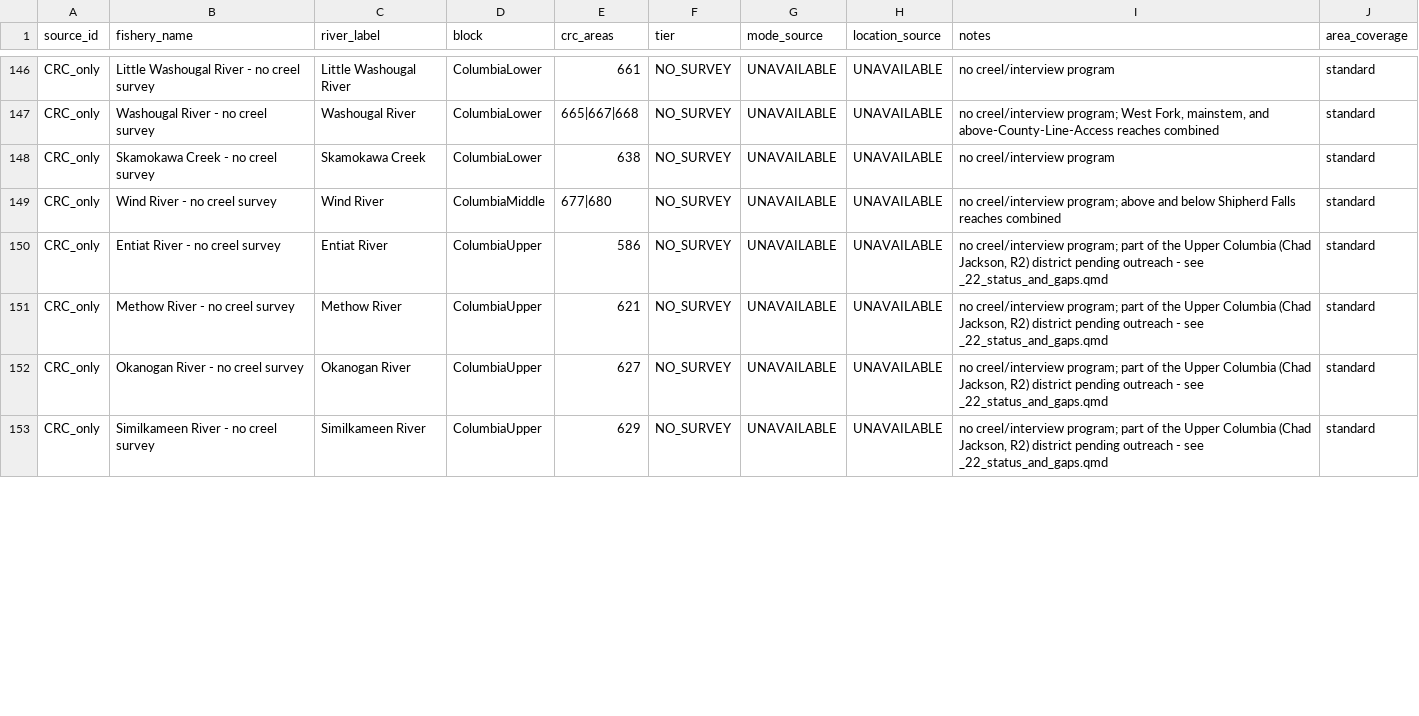
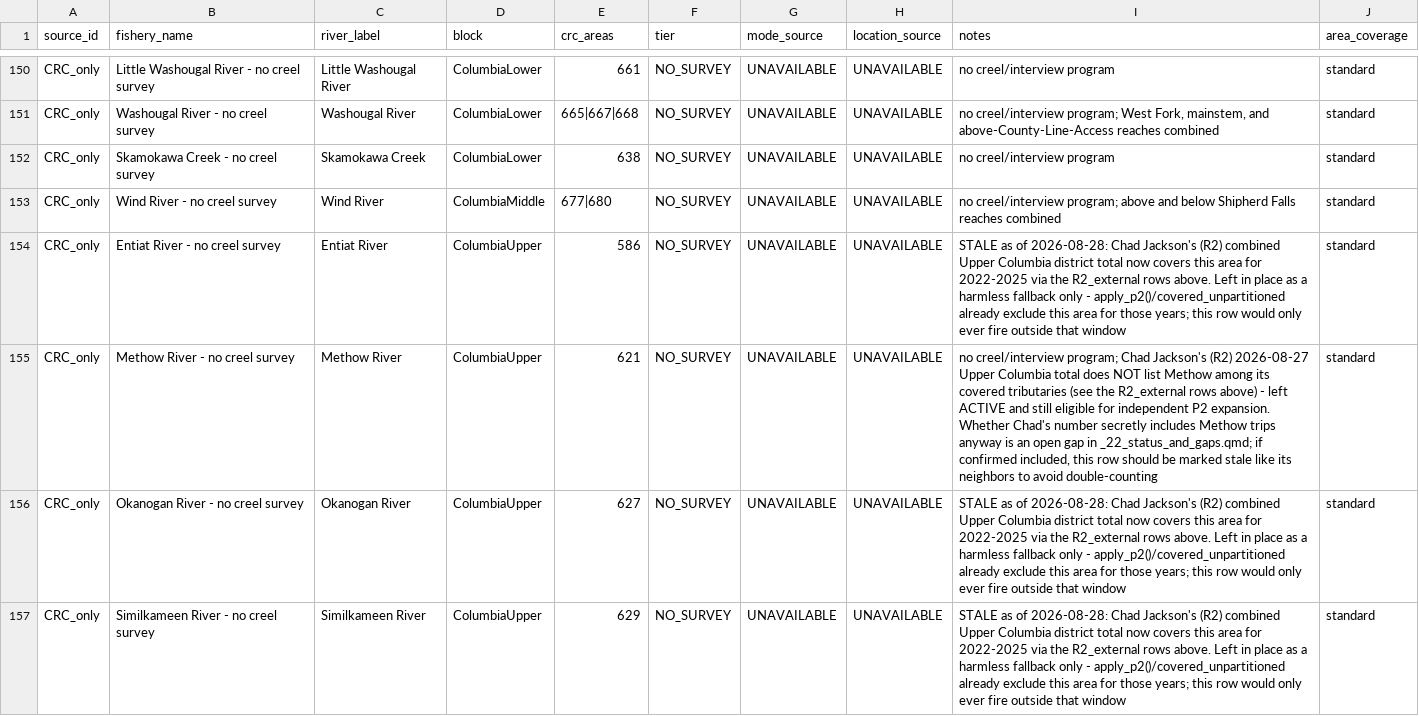
Before and after one commit to dfw-wa/CreelEstimates, a CSV file: input_files/pst/lookup_tables/pst_river_block_crosswalk.csv, drawn as a sheet; only a part is shown, gaps mark what is left out; the diff covers the shown part only.

```diff
--- a/input_files/pst/lookup_tables/pst_river_block_crosswalk.csv
+++ b/input_files/pst/lookup_tables/pst_river_block_crosswalk.csv
@@ -149,5 +153,5 @@ CRC_only,Skamokawa Creek - no creel survey,Skamokawa Creek,ColumbiaLower,638,NO_
 CRC_only,Wind River - no creel survey,Wind River,ColumbiaMiddle,677|680,NO_SURVEY,UNAVAILABLE,UNAVAILABLE,no creel/interview program; above and below Shipherd Falls reaches combined,standard
-CRC_only,Entiat River - no creel survey,Entiat River,ColumbiaUpper,586,NO_SURVEY,UNAVAILABLE,UNAVAILABLE,"no creel/interview program; part of the Upper Columbia (Chad Jackson, R2) district pending outreach - see _22_status_and_gaps.qmd",standard
-CRC_only,Methow River - no creel survey,Methow River,ColumbiaUpper,621,NO_SURVEY,UNAVAILABLE,UNAVAILABLE,"no creel/interview program; part of the Upper Columbia (Chad Jackson, R2) district pending outreach - see _22_status_and_gaps.qmd",standard
-CRC_only,Okanogan River - no creel survey,Okanogan River,ColumbiaUpper,627,NO_SURVEY,UNAVAILABLE,UNAVAILABLE,"no creel/interview program; part of the Upper Columbia (Chad Jackson, R2) district pending outreach - see _22_status_and_gaps.qmd",standard
-CRC_only,Similkameen River - no creel survey,Similkameen River,ColumbiaUpper,629,NO_SURVEY,UNAVAILABLE,UNAVAILABLE,"no creel/interview program; part of the Upper Columbia (Chad Jackson, R2) district pending outreach - see _22_status_and_gaps.qmd",standard
+CRC_only,Entiat River - no creel survey,Entiat River,ColumbiaUpper,586,NO_SURVEY,UNAVAILABLE,UNAVAILABLE,"STALE as of 2026-08-28: Chad Jackson's (R2) combined Upper Columbia district total now covers this area for 2022-2025 via the R2_external rows above. Left in place as a harmless fallback only - apply_p2()/covered_unpartitioned already exclude this area for those years; this row would only ever fire outside that window",standard
+CRC_only,Methow River - no creel survey,Methow River,ColumbiaUpper,621,NO_SURVEY,UNAVAILABLE,UNAVAILABLE,"no creel/interview program; Chad Jackson's (R2) 2026-08-27 Upper Columbia total does NOT list Methow among its covered tributaries (see the R2_external rows above) - left ACTIVE and still eligible for independent P2 expansion. Whether Chad's number secretly includes Methow trips anyway is an open gap in _22_status_and_gaps.qmd; if confirmed included, this row should be marked stale like its neighbors to avoid double-counting",standard
+CRC_only,Okanogan River - no creel survey,Okanogan River,ColumbiaUpper,627,NO_SURVEY,UNAVAILABLE,UNAVAILABLE,"STALE as of 2026-08-28: Chad Jackson's (R2) combined Upper Columbia district total now covers this area for 2022-2025 via the R2_external rows above. Left in place as a harmless fallback only - apply_p2()/covered_unpartitioned already exclude this area for those years; this row would only ever fire outside that window",standard
+CRC_only,Similkameen River - no creel survey,Similkameen River,ColumbiaUpper,629,NO_SURVEY,UNAVAILABLE,UNAVAILABLE,"STALE as of 2026-08-28: Chad Jackson's (R2) combined Upper Columbia district total now covers this area for 2022-2025 via the R2_external rows above. Left in place as a harmless fallback only - apply_p2()/covered_unpartitioned already exclude this area for those years; this row would only ever fire outside that window",standard
```
Also changed, not shown: 5 added rows and 6 edited cells elsewhere in this file, 4 other files.
